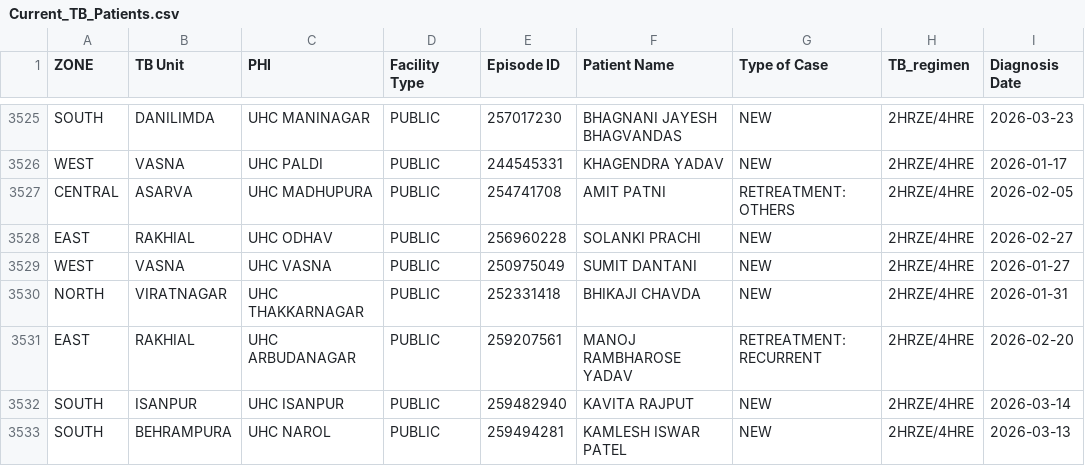
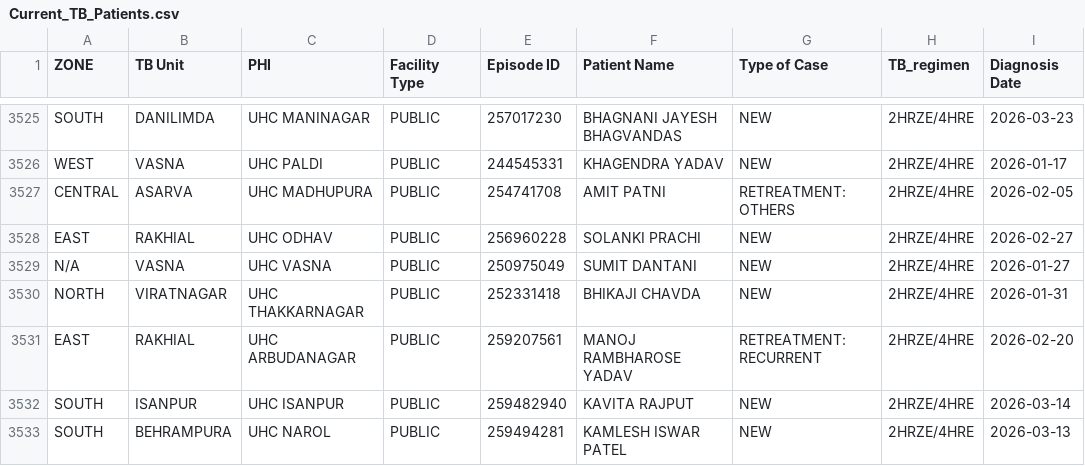
Before and after one commit to NTEP-AMC/blank-app, a CSV file: Current_TB_Patients.csv, drawn as a sheet; only a part is shown, gaps mark what is left out; the diff covers the shown part only; the diff names each change by its address in the sheet, - before the commit and + after, or states it on an @@ line.

```diff
--- a/Current_TB_Patients.csv
+++ b/Current_TB_Patients.csv
-A3529 (ZONE): WEST
+A3529 (ZONE): N/A
```
Also changed, not shown: 162 edited cells elsewhere in this file, Comparison_Matrix.csv, Master_Line_List.csv, 1 other file.
